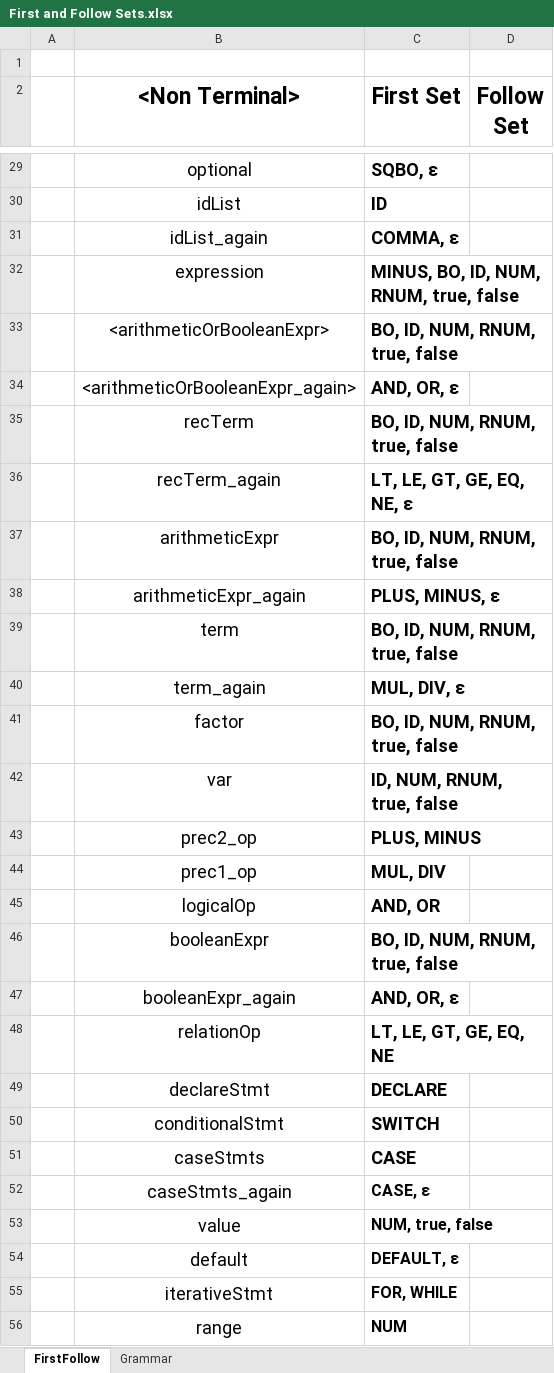
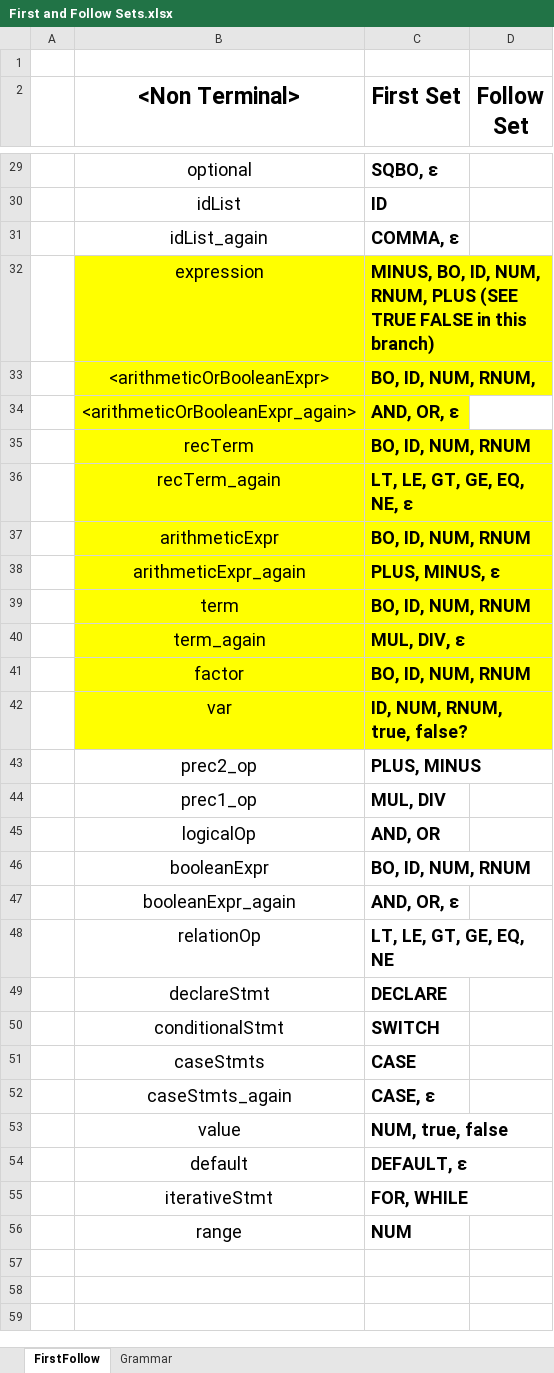
Before and after one commit to iamishansharma/Compiler-Construction-CS-F363, an Excel workbook: LanguageSpecs/First and Follow Sets.xlsx, sheet FirstFollow, drawn as a sheet; only a part is shown, gaps mark what is left out; values as stored, in another font and other column widths than the file's, no borders; the diff names each change by its address in the sheet, - before the commit and + after, or states it on an @@ line.

```diff
--- a/LanguageSpecs/First and Follow Sets.xlsx (sheet FirstFollow)
+++ b/LanguageSpecs/First and Follow Sets.xlsx (sheet FirstFollow)
-B32:C42 fill: none
+B32:C42 fill: #FFFF00
-C32 (First Set): …NUM, RNUM, true, false
+C32 (First Set): …NUM, RNUM, PLUS (SEE TRUE FALSE in this branch)
-C33 (First Set): BO, ID, NUM, RNUM, true, false
+C33 (First Set): BO, ID, NUM, RNUM,
-C35 (First Set): BO, ID, NUM, RNUM, true, false
+C35 (First Set): BO, ID, NUM, RNUM
-C37 (First Set): BO, ID, NUM, RNUM, true, false
+C37 (First Set): BO, ID, NUM, RNUM
-C39 (First Set): BO, ID, NUM, RNUM, true, false
+C39 (First Set): BO, ID, NUM, RNUM
-C41 (First Set): BO, ID, NUM, RNUM, true, false
+C41 (First Set): BO, ID, NUM, RNUM
-C42 (First Set): ID, NUM, RNUM, true, false
+C42 (First Set): ID, NUM, RNUM, true, false?
-C46 (First Set): BO, ID, NUM, RNUM, true, false
+C46 (First Set): BO, ID, NUM, RNUM
@@ C52:C56 text size: larger @@
```
Also changed, not shown: sheet Grammar, 1 other file.
